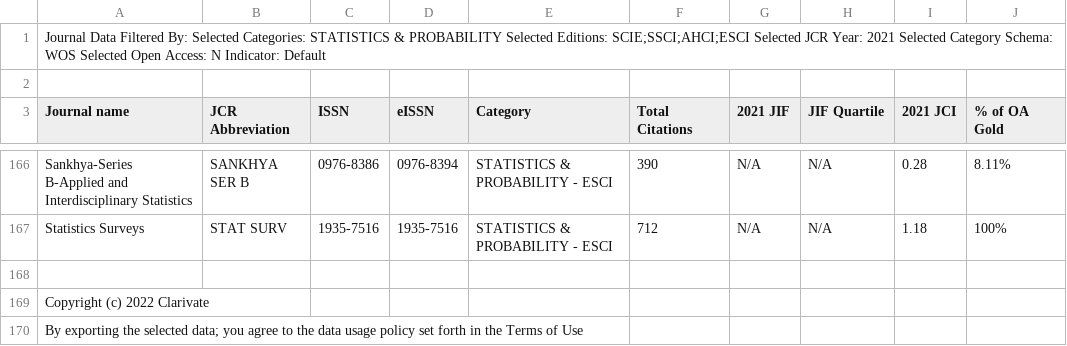
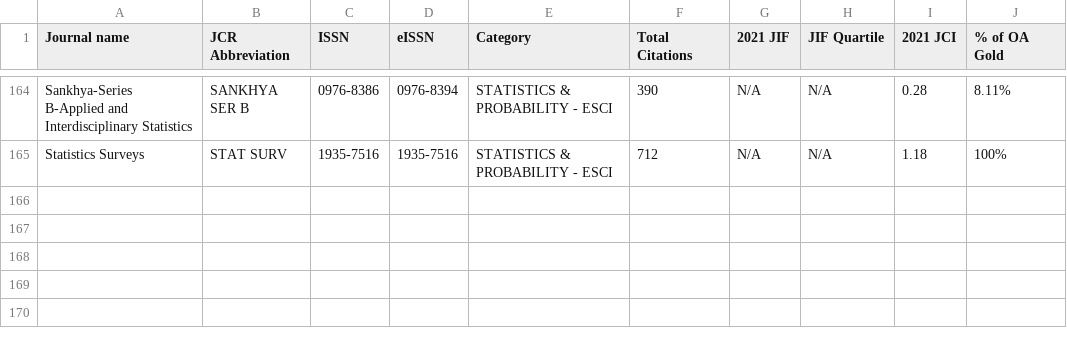
Before and after one commit to cambridge-ceu/CEU-journal-club, a CSV file: IF/csv/2021-STATISTICS & PROBABILITY.csv (was IF/csv/2021/STATISTICS & PROBABILITY.csv), drawn as a sheet; only a part is shown, gaps mark what is left out.

```diff
--- a/IF/csv/2021/STATISTICS & PROBABILITY.csv
+++ b/IF/csv/2021-STATISTICS & PROBABILITY.csv
@@ -1,3 +1 @@
-"Journal Data Filtered By:  Selected Categories: STATISTICS & PROBABILITY Selected Editions: SCIE;SSCI;AHCI;ESCI Selected JCR Year: 2021 Selected Category Schema: WOS Selected Open Access: N Indicator: Default"
-
 Journal name,JCR Abbreviation,ISSN,eISSN,Category,Total Citations,2021 JIF,JIF Quartile,2021 JCI,% of OA Gold
@@ -167,4 +165 @@ Journal name,JCR Abbreviation,ISSN,eISSN,Category,Total Citations,2021 JIF,JIF Q
 "Statistics Surveys","STAT SURV","1935-7516","1935-7516","STATISTICS & PROBABILITY - ESCI","712","N/A","N/A","1.18","100"%,
-
-Copyright (c) 2022 Clarivate
-By exporting the selected data; you agree to the data usage policy set forth in the Terms of Use
```
Also changed, not shown: IF/csv/2021-CARDIAC & CARDIOVASCULAR SYSTEMS.csv, IF/csv/2021-GENETICS & HEREDITY.csv, 1 other file.
